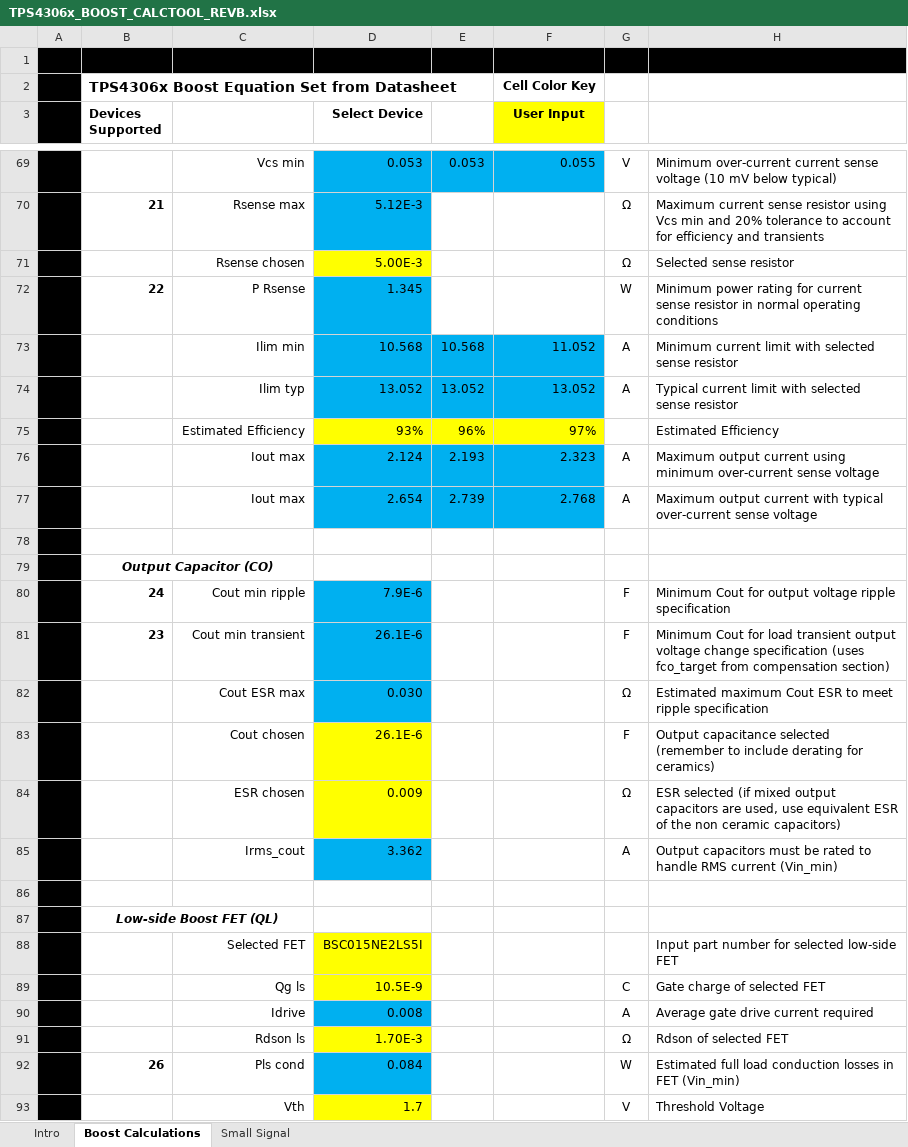
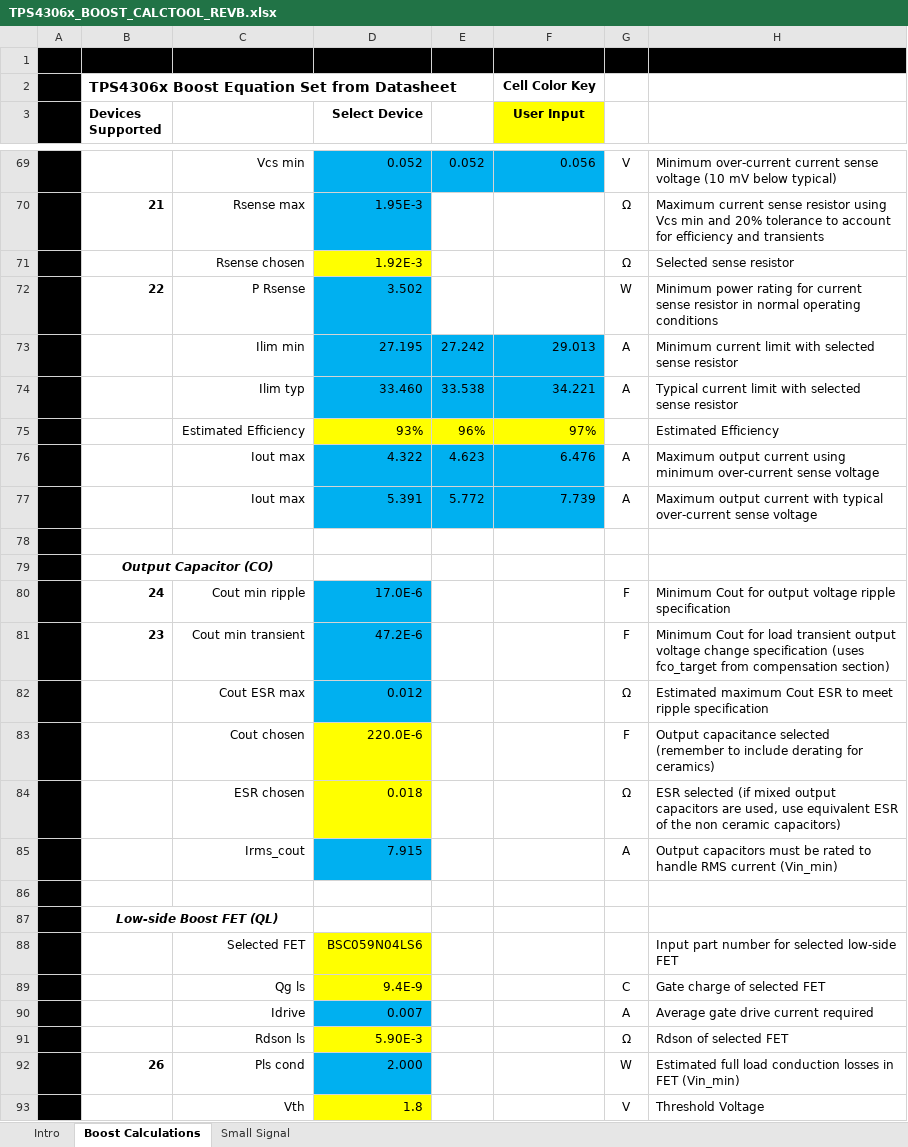
Before and after one commit to ut-ras/rm_electrical-supercap, an Excel workbook: Design/TPS4306x_BOOST_CALCTOOL_REVB.xlsx, sheet Boost Calculations, drawn as a sheet; only a part is shown, gaps mark what is left out; values as stored, in another font and other column widths than the file's, no borders; charts and pictures and conditional formats not drawn; the diff covers the shown part only; the diff names each change by its address in the sheet, - before the commit and + after, or states it on an @@ line.

```diff
--- a/Design/TPS4306x_BOOST_CALCTOOL_REVB.xlsx (sheet Boost Calculations)
+++ b/Design/TPS4306x_BOOST_CALCTOOL_REVB.xlsx (sheet Boost Calculations)
-D69 (Select Device): 0.053
+D69 (Select Device): 0.052
-E69: 0.053
+E69: 0.052
-F69 (User Input): 0.055
+F69 (User Input): 0.056
-D70 (Select Device): 5.12E-3
+D70 (Select Device): 1.95E-3
-D71 (Select Device): 5.00E-3
+D71 (Select Device): 1.92E-3
-D72 (Select Device): 1.345
+D72 (Select Device): 3.502
-D73 (Select Device): 10.568
+D73 (Select Device): 27.195
-E73: 10.568
+E73: 27.242
-F73 (User Input): 11.052
+F73 (User Input): 29.013
-D74 (Select Device): 13.052
+D74 (Select Device): 33.460
-E74: 13.052
+E74: 33.538
-F74 (User Input): 13.052
+F74 (User Input): 34.221
-D76 (Select Device): 2.124
+D76 (Select Device): 4.322
-E76: 2.193
+E76: 4.623
-F76 (User Input): 2.323
+F76 (User Input): 6.476
-D77 (Select Device): 2.654
+D77 (Select Device): 5.391
-E77: 2.739
+E77: 5.772
-F77 (User Input): 2.768
+F77 (User Input): 7.739
-D80 (Select Device): 7.9E-6
+D80 (Select Device): 17.0E-6
-D81 (Select Device): 26.1E-6
+D81 (Select Device): 47.2E-6
-D82 (Select Device): 0.030
+D82 (Select Device): 0.012
-D83 (Select Device): 26.1E-6
+D83 (Select Device): 220.0E-6
-D84 (Select Device): 0.009
+D84 (Select Device): 0.018
-D85 (Select Device): 3.362
+D85 (Select Device): 7.915
-D88 (Select Device): BSC015NE2LS5I
+D88 (Select Device): BSC059N04LS6
-D89 (Select Device): 10.5E-9
+D89 (Select Device): 9.4E-9
-D90 (Select Device): 0.008
+D90 (Select Device): 0.007
-D91 (Select Device): 1.70E-3
+D91 (Select Device): 5.90E-3
-D92 (Select Device): 0.084
+D92 (Select Device): 2.000
-D93 (Select Device): 1.7
+D93 (Select Device): 1.8
```
Also changed, not shown: 100 edited cells elsewhere in this sheet, sheet Small Signal, hidden cells, charts or pictures, 11 other files.
